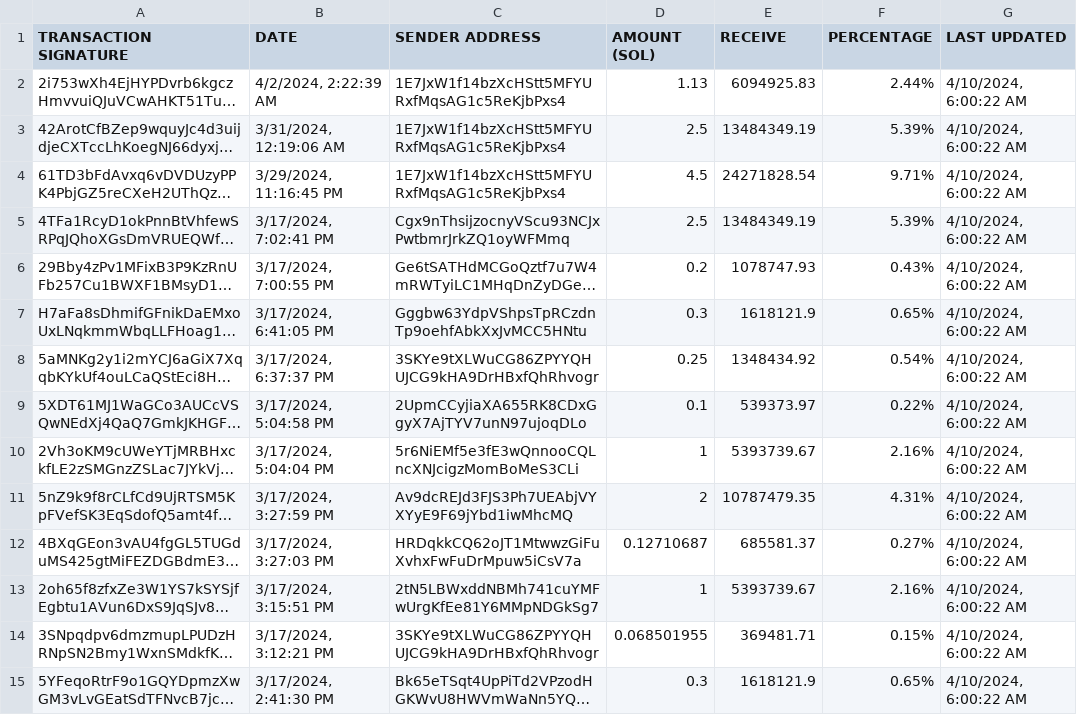
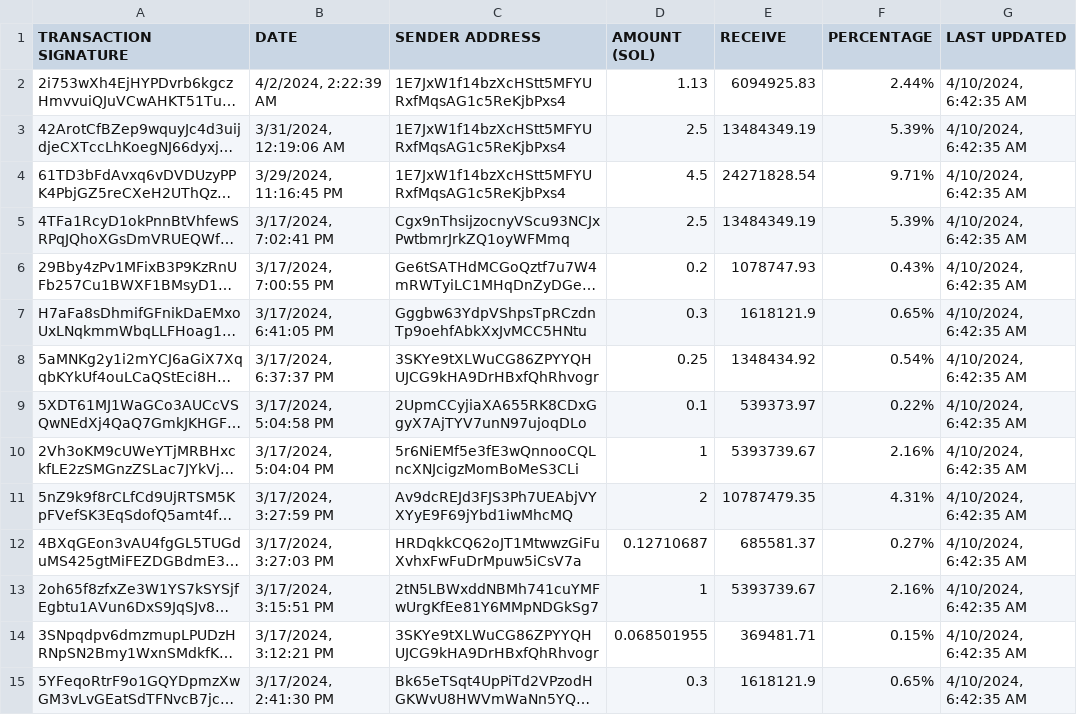
Before and after one commit to brorogans/bleu, a CSV file: presale.csv, drawn as a sheet; only a part is shown; long unchanged cells end in …; the diff covers the shown part only; the diff names each change by its address in the sheet, - before the commit and + after, or states it on an @@ line.

Commit message:
Update from https://github.com/brorogans/presale/commit/409faa6c91279949389dcdede155839ee4d05507

```diff
--- a/presale.csv
+++ b/presale.csv
-G2:G15 (LAST UPDATED): 4/10/2024, 6:00:22 AM
+G2:G15 (LAST UPDATED): 4/10/2024, 6:42:35 AM
```
Also changed, not shown: 40 edited cells elsewhere in this file.
